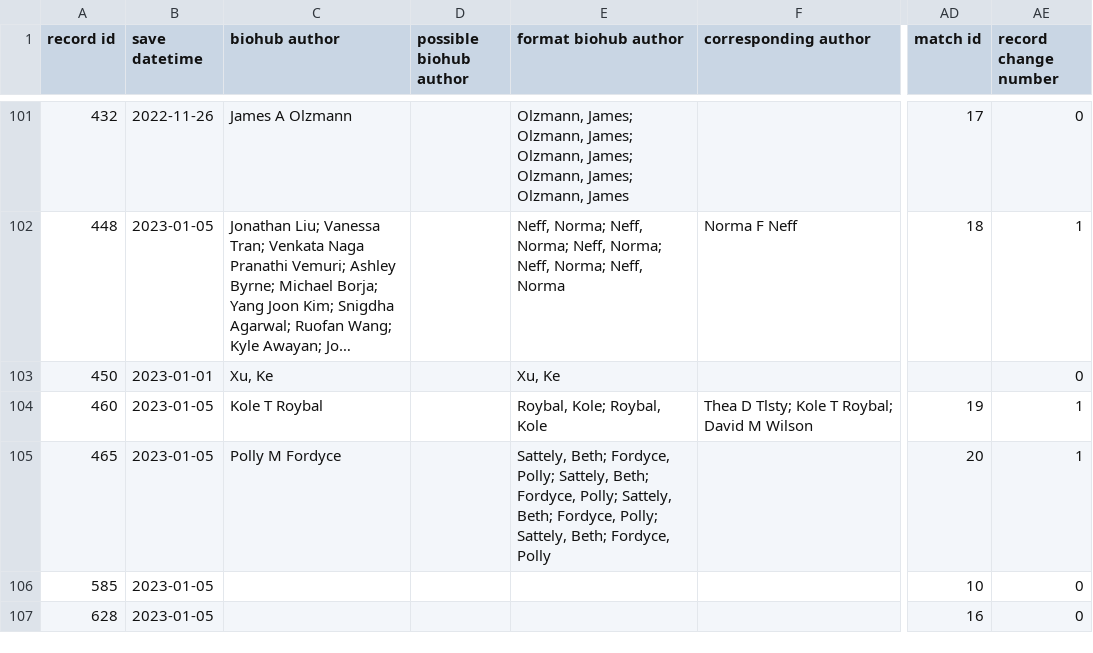
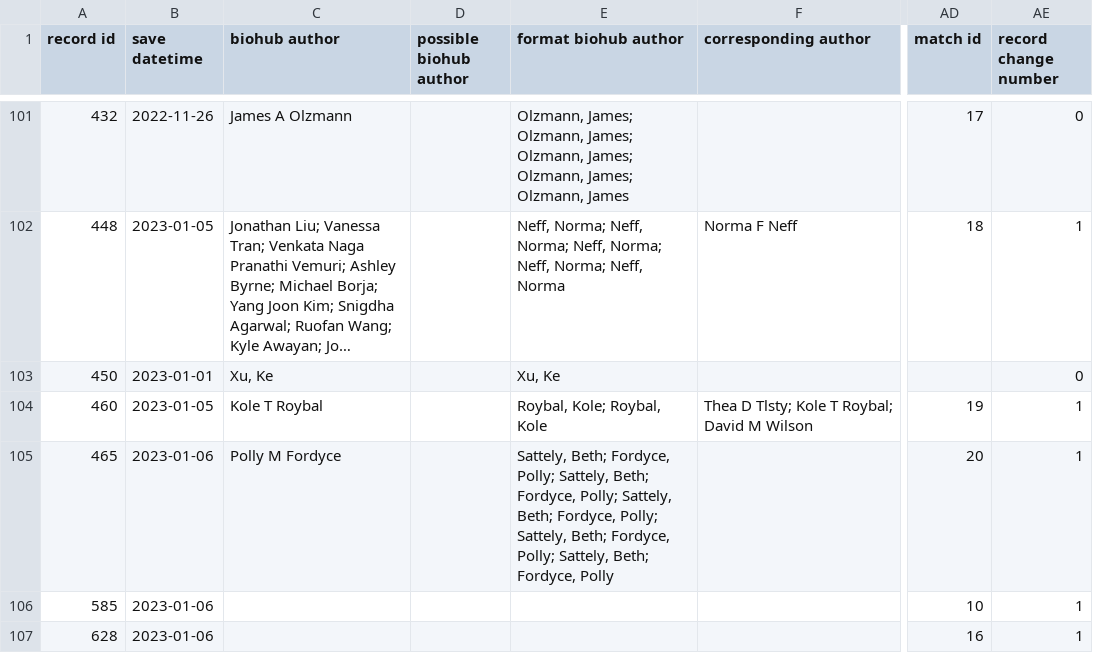
Before and after one commit to hydai99/Pub-Collection-Web, a CSV file: database/matched pub-preprint.csv, drawn as a sheet; only a part is shown, gaps mark what is left out; long unchanged cells end in …; the diff names each change by its address in the sheet, - before the commit and + after, or states it on an @@ line.

```diff
--- a/database/matched pub-preprint.csv
+++ b/database/matched pub-preprint.csv
-B105:B107 (save datetime): 2023-01-05
+B105:B107 (save datetime): 2023-01-06
-E105 (format biohub author): …Beth; Fordyce, Polly
+E105 (format biohub author): …Beth; Fordyce, Polly; Sattely, Beth; Fordyce, Polly
-AE106:AE107 (record change number): 0
+AE106:AE107 (record change number): 1
```
Also changed, not shown: 5 other files.
